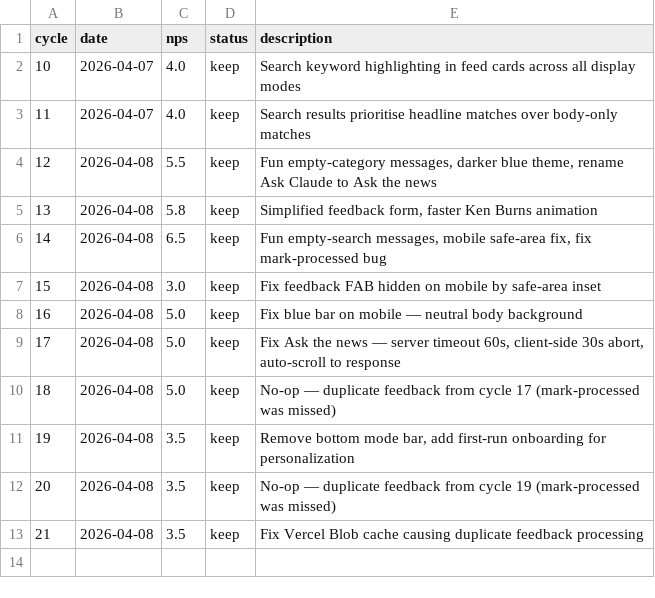
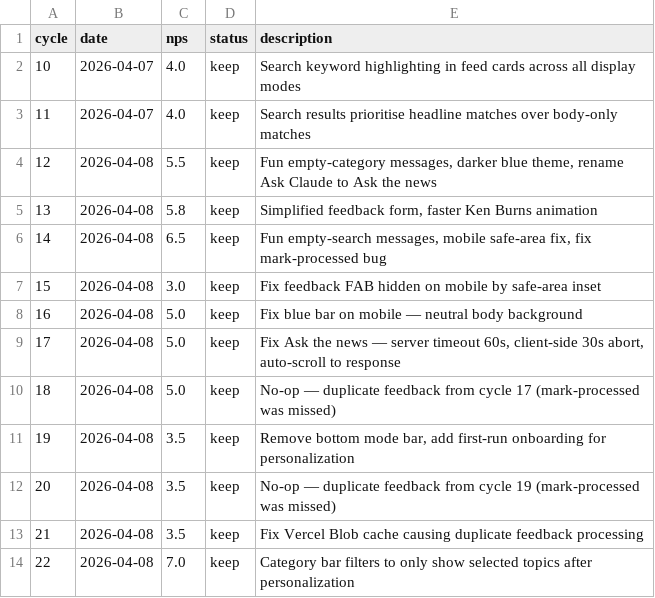
Before and after one commit to fabriciobloisi/AutoPMF, a TSV file: results.tsv, drawn as a sheet; the diff names each change by its address in the sheet, - before the commit and + after, or states it on an @@ line.

Commit message:
AutoLoop cycle 22: update logs

```diff
--- a/results.tsv
+++ b/results.tsv
+row 14: 22 | 2026-04-08 | 7.0 | keep | Category bar filters to only show selected topics after personalization
```
Also changed, not shown: 1 other file.
